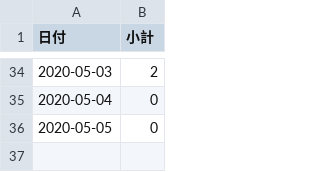
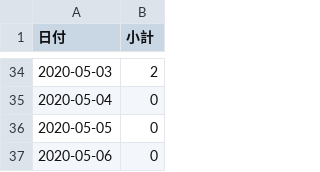
Before and after one commit to YanaseT/covid19_ichihara_make_json, a CSV file: src/Downloads/final_data/total.csv, drawn as a sheet; only a part is shown, gaps mark what is left out.

```diff
--- a/src/Downloads/final_data/total.csv
+++ b/src/Downloads/final_data/total.csv
@@ -36 +36,2 @@
 2020-05-05,0
+2020-05-06,0
```
Also changed, not shown: 2 other files.
